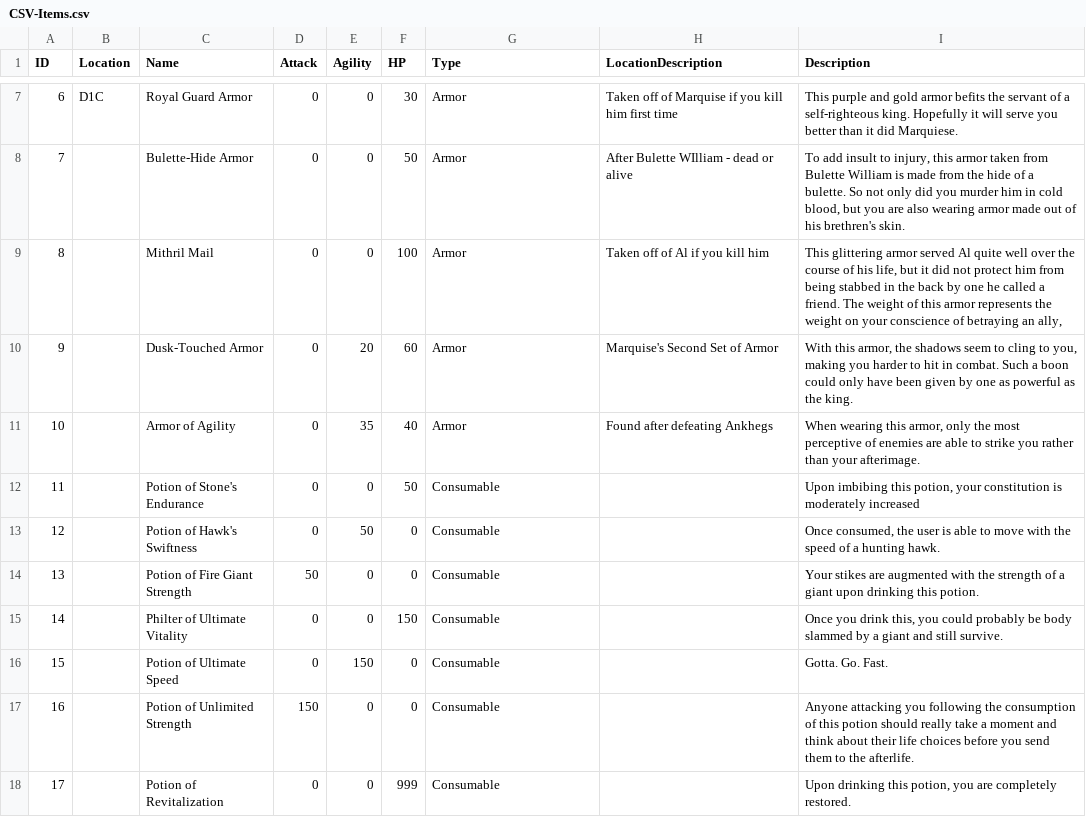
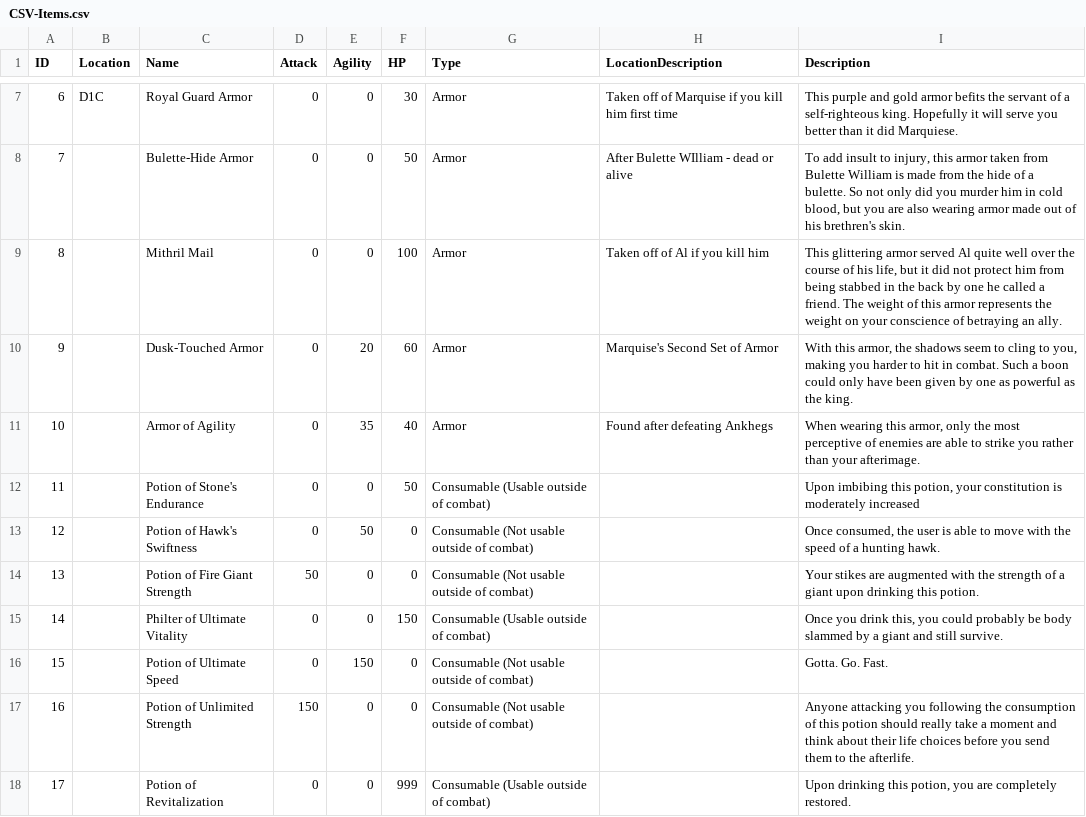
Before and after one commit to kevinkarnani/Decisions-Of-The-Damned, a CSV file: Labwork/Project/TBD TBG/CSV-Items.csv, drawn as a sheet; only a part is shown, gaps mark what is left out; the diff names each change by its address in the sheet, - before the commit and + after, or states it on an @@ line.

```diff
--- a/Labwork/Project/TBD TBG/CSV-Items.csv
+++ b/Labwork/Project/TBD TBG/CSV-Items.csv
-I9 (Description): …betraying an ally,
+I9 (Description): …betraying an ally.
-G12 (Type): Consumable
+G12 (Type): Consumable (Usable outside of combat)
-G13:G14 (Type): Consumable
+G13:G14 (Type): Consumable (Not usable outside of combat)
-G15 (Type): Consumable
+G15 (Type): Consumable (Usable outside of combat)
-G16:G17 (Type): Consumable
+G16:G17 (Type): Consumable (Not usable outside of combat)
-G18 (Type): Consumable
+G18 (Type): Consumable (Usable outside of combat)
```
Also changed, not shown: Labwork/Project/TBD TBG/CSV-Enemies.csv, 3 other files.
